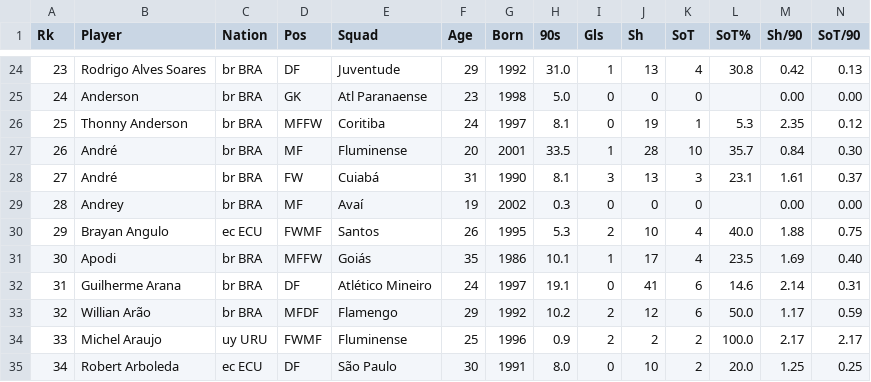
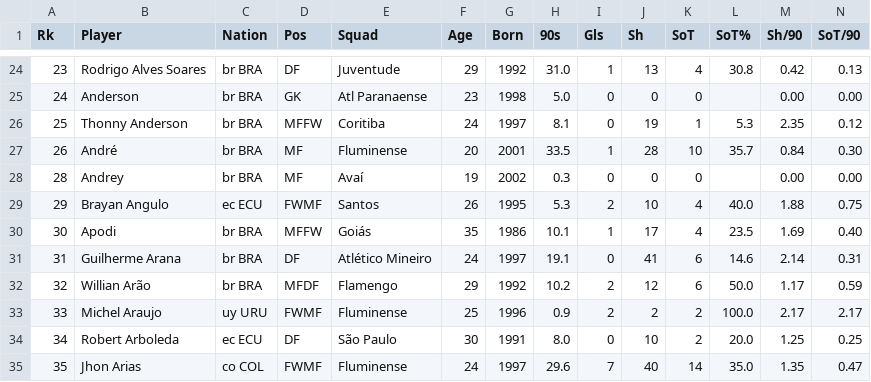
Before and after one commit to paduathiago/Data-Science-Applied-to-Soccer, a CSV file: data/player_data_BRA1_2022/player_shooting.csv, drawn as a sheet; only a part is shown, gaps mark what is left out; the shorter side is filled out with more unchanged rows; rows hold the shown columns only; the diff names each change by its address in the sheet, - before the commit and + after, or states it on an @@ line.

```diff
--- a/data/player_data_BRA1_2022/player_shooting.csv
+++ b/data/player_data_BRA1_2022/player_shooting.csv
-row 28: 27 | André | br BRA | FW | Cuiabá | 31 | 1990 | 8.1 | 3 | 13 | 3 | 23.1 | 1.61 | 0.37
```
Also changed, not shown: data/player_data_BRA1_2022/player_defensive.csv, data/player_data_BRA1_2022/player_passing.csv, 2 other files.
